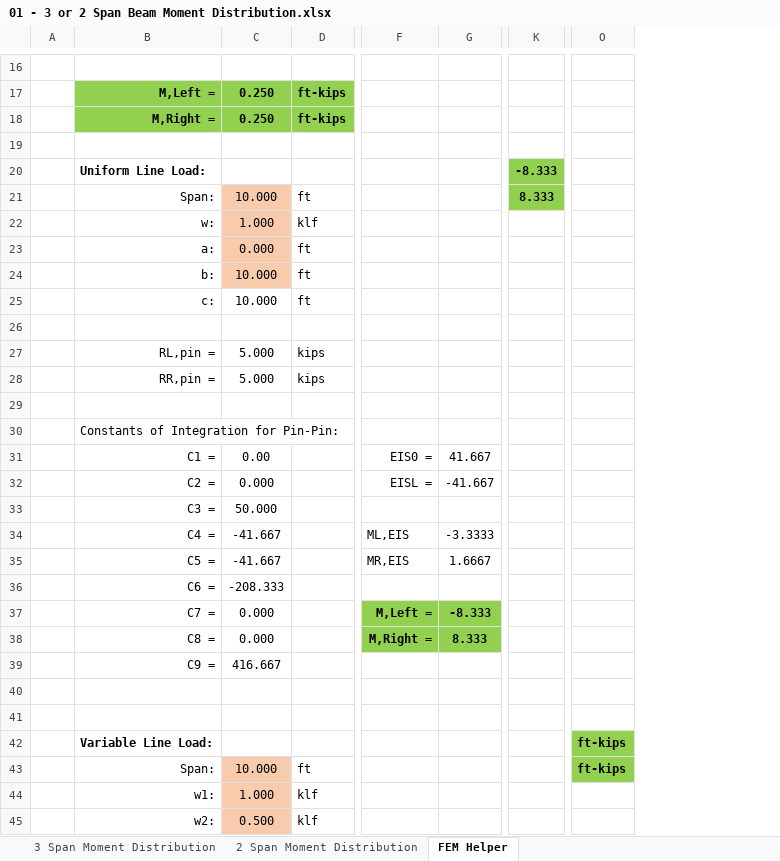
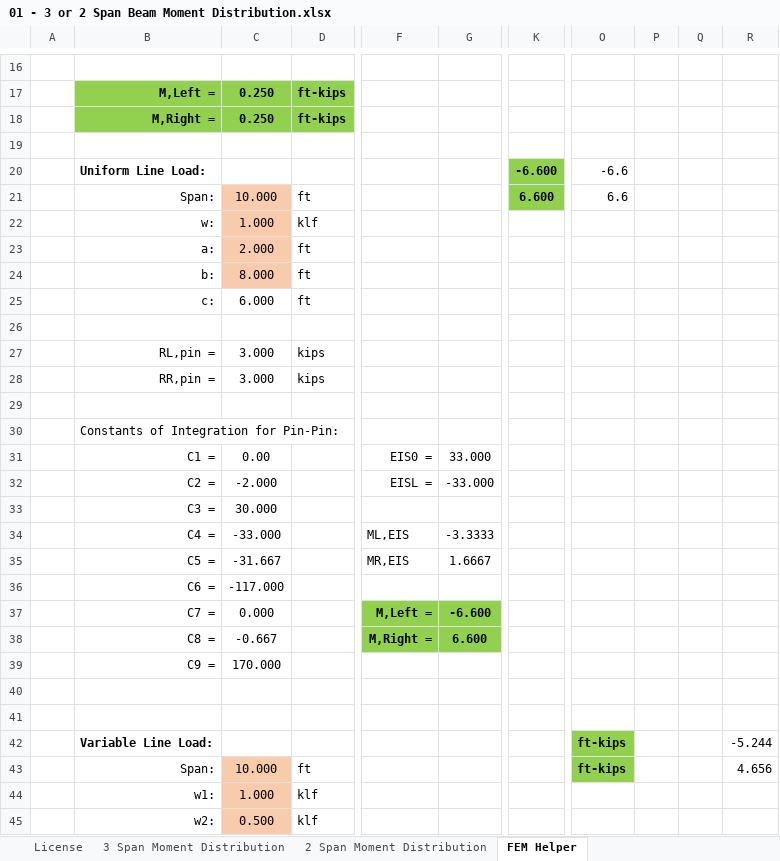
Before and after one commit to open-struct-engineer/Excel, an Excel workbook: 01-General Analysis/01 - 3 or 2 Span Beam Moment Distribution.xlsx, sheet FEM Helper, drawn as a sheet; only a part is shown, gaps mark what is left out; values as stored, in another font and other column widths than the file's, no borders; removed rows and columns are numbered as before the commit, all else as after; the diff names each change by its address in the sheet, - before the commit and + after, or states it on an @@ line.

Commit message:
added license sheet
added a license sheet to show the repository license

```diff
--- a/01-General Analysis/01 - 3 or 2 Span Beam Moment Distribution.xlsx (sheet FEM Helper)
+++ b/01-General Analysis/01 - 3 or 2 Span Beam Moment Distribution.xlsx (sheet FEM Helper)
+sheet tab: License
-column K, rows 20-21: -8.333 | 8.333
+column K, rows 20-21: -6.600 | 6.600
+column P, empty
+column Q, empty
+column R, rows 42-43: -5.244 | 4.656
-O20: (empty)
+O20: -6.6
-O21: (empty)
+O21: 6.6
-C23: 0.000
+C23: 2.000
-C24: 10.000
+C24: 8.000
-C25: 10.000
+C25: 6.000
-C27:C28: 5.000
+C27:C28: 3.000
-G31: 41.667
+G31: 33.000
-C32: 0.000
+C32: -2.000
-G32: -41.667
+G32: -33.000
-C33: 50.000
+C33: 30.000
-C34: -41.667
+C34: -33.000
-C35: -41.667
+C35: -31.667
-C36: -208.333
+C36: -117.000
-G37: -8.333
+G37: -6.600
-C38: 0.000
+C38: -0.667
-G38: 8.333
+G38: 6.600
-C39: 416.667
+C39: 170.000
```
